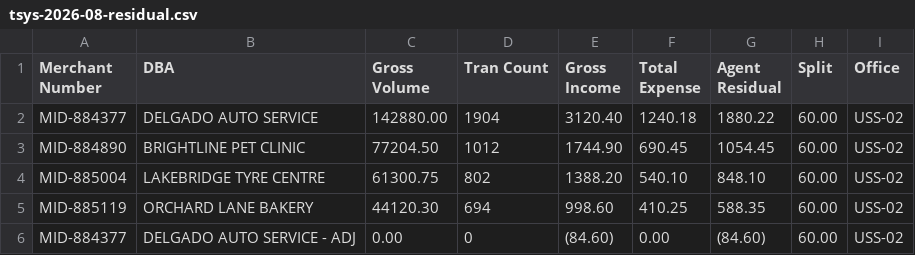
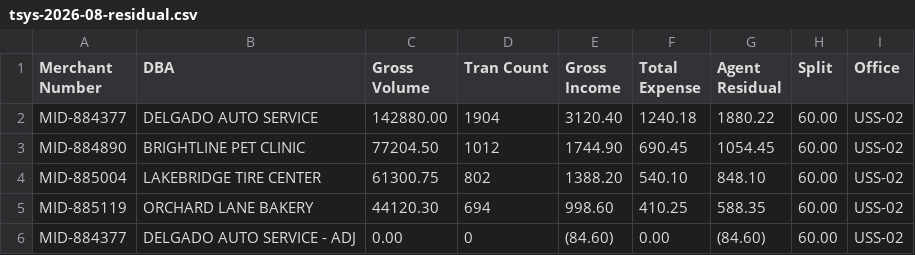
Before and after one commit to anonymdevl/merchant_ops, a CSV file: merchant_ops/public/samples/tsys-2026-08-residual.csv, drawn as a sheet.

```diff
--- a/merchant_ops/public/samples/tsys-2026-08-residual.csv
+++ b/merchant_ops/public/samples/tsys-2026-08-residual.csv
@@ -3,3 +3,3 @@ MID-884377;DELGADO AUTO SERVICE;142880.00;1904;3120.40;1240.18;1880.22;60.00;USS
 MID-884890;BRIGHTLINE PET CLINIC;77204.50;1012;1744.90;690.45;1054.45;60.00;USS-02
-MID-885004;LAKEBRIDGE TYRE CENTRE;61300.75;802;1388.20;540.10;848.10;60.00;USS-02
+MID-885004;LAKEBRIDGE TIRE CENTER;61300.75;802;1388.20;540.10;848.10;60.00;USS-02
 MID-885119;ORCHARD LANE BAKERY;44120.30;694;998.60;410.25;588.35;60.00;USS-02
```
Also changed, not shown: merchant_ops/public/samples/elavon-2026-08-residual.csv, 3 other files.
